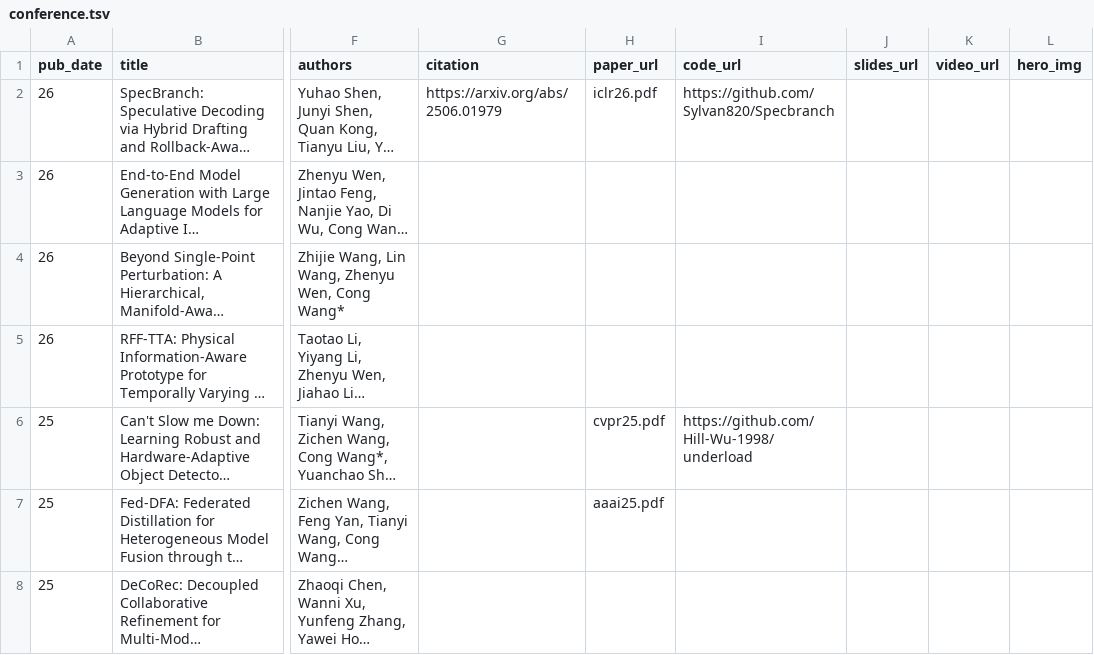
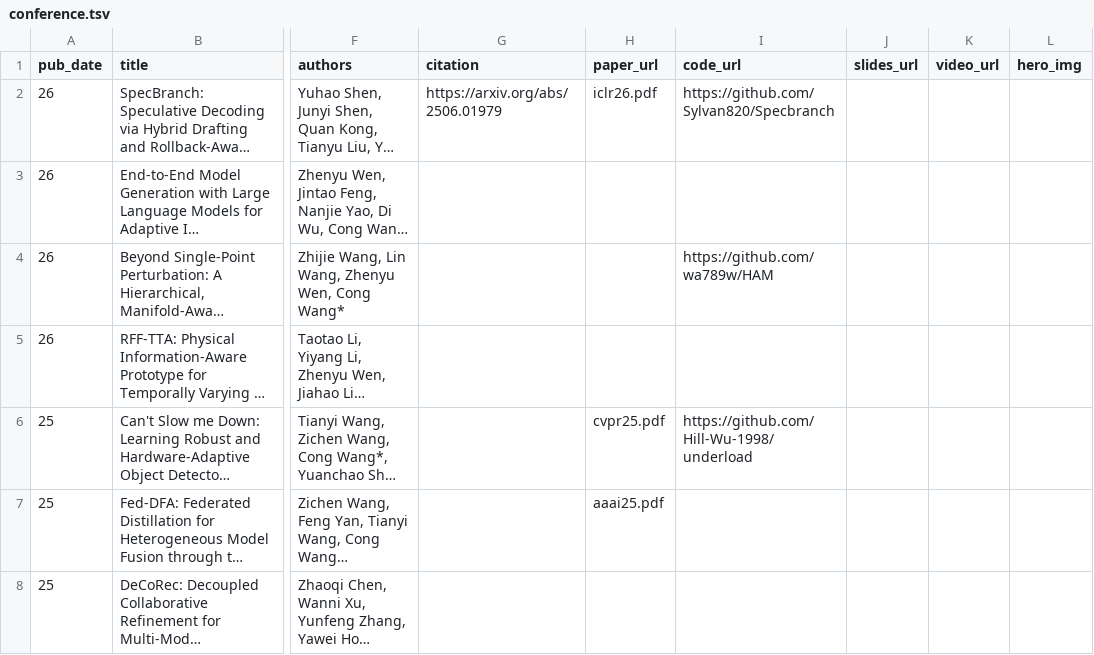
Before and after one commit to cwang-zju/cwang-zju.github.io, a TSV file: _pages/conference.tsv, drawn as a sheet; only a part is shown, gaps mark what is left out; long unchanged cells end in …; the diff names each change by its address in the sheet, - before the commit and + after, or states it on an @@ line.

Commit message:
Add files via upload

```diff
--- a/_pages/conference.tsv
+++ b/_pages/conference.tsv
-I4 (code_url): (empty)
+I4 (code_url): https://github.com/wa789w/HAM
```
